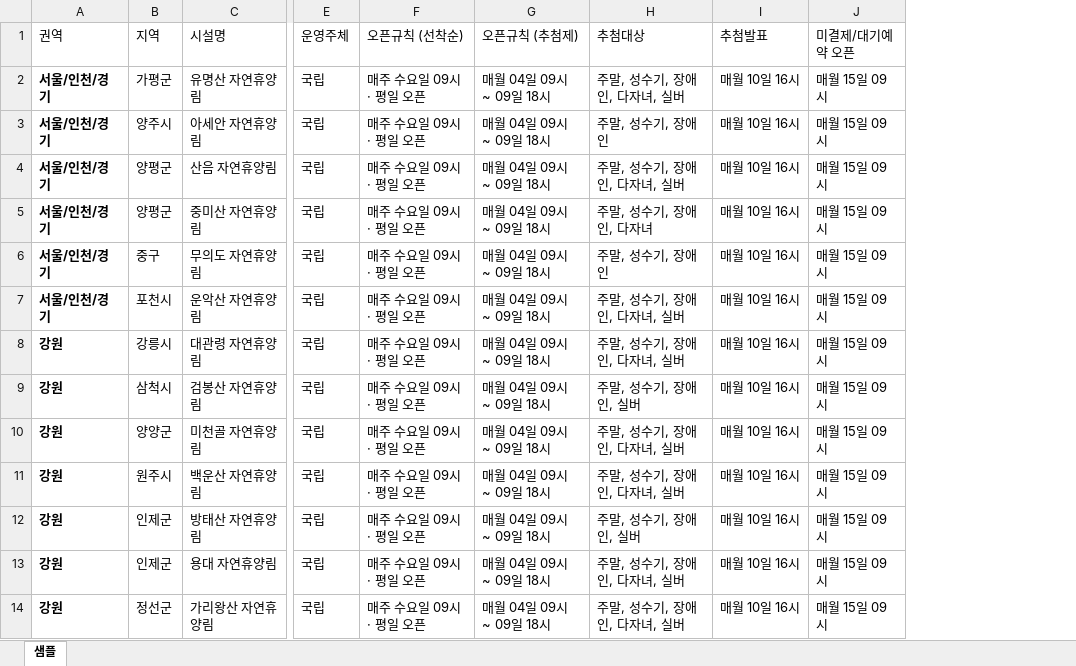
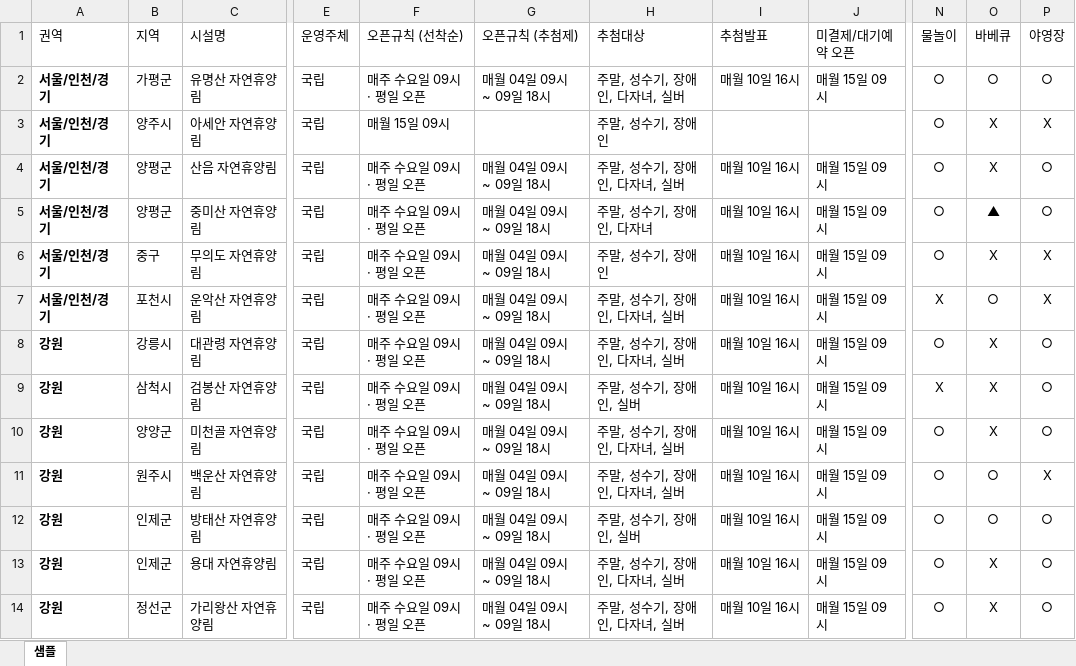
Before and after one commit to ip77xkdb/forest-app, an Excel workbook: app/convert/forest_sample_template.xlsx, sheet 샘플, drawn as a sheet; only a part is shown, gaps mark what is left out; values as stored, in another font and other column widths than the file's, no borders; the diff covers the shown part only; the diff names each change by its address in the sheet, - before the commit and + after, or states it on an @@ line.

```diff
--- a/app/convert/forest_sample_template.xlsx (sheet 샘플)
+++ b/app/convert/forest_sample_template.xlsx (sheet 샘플)
+column N (물놀이), rows 2-14: ○ | ○ | ○ | ○ | ○ | X | ○ | X | ○ | ○ | ○ | ○ | ○
+column O (바베큐), rows 2-14: ○ | X | X | ▲ | X | ○ | X | X | X | ○ | ○ | X | X
+column P (야영장), rows 2-14: ○ | X | ○ | ○ | X | X | ○ | ○ | ○ | X | ○ | ○ | ○
-F3 (오픈규칙 (선착순)): 매주 수요일 09시 · 평일 오픈
+F3 (오픈규칙 (선착순)): 매월 15일 09시
-G3 (오픈규칙 (추첨제)): 매월 04일 09시 ~ 09일 18시
+G3 (오픈규칙 (추첨제)): (empty)
-I3 (추첨발표): 매월 10일 16시
+I3 (추첨발표): (empty)
-J3 (미결제/대기예약 오픈): 매월 15일 09시
+J3 (미결제/대기예약 오픈): (empty)
```
Also changed, not shown: 14 added rows and 9 edited cells elsewhere in this sheet, 4 other files.
